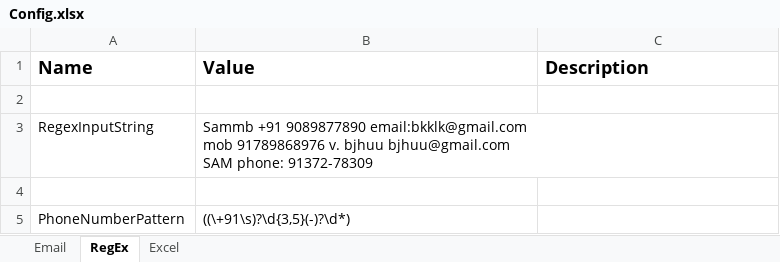
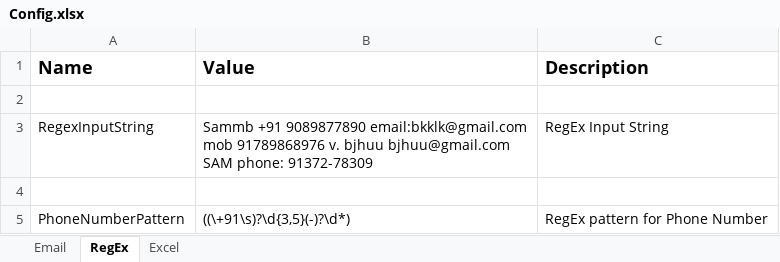
Before and after one commit to aniket-kamalkar/Spectrum-Task-Email-Excel-Regex, an Excel workbook: Data/Config.xlsx, sheet RegEx, drawn as a sheet; values as stored, in another font and other column widths than the file's, no borders; the diff names each change by its address in the sheet, - before the commit and + after, or states it on an @@ line.

```diff
--- a/Data/Config.xlsx (sheet RegEx)
+++ b/Data/Config.xlsx (sheet RegEx)
-C3 (Description): (empty)
+C3 (Description): RegEx Input String
-C5 (Description): (empty)
+C5 (Description): RegEx pattern for Phone Number
```
Also changed, not shown: sheet Email, sheet Excel, 1 other file.
